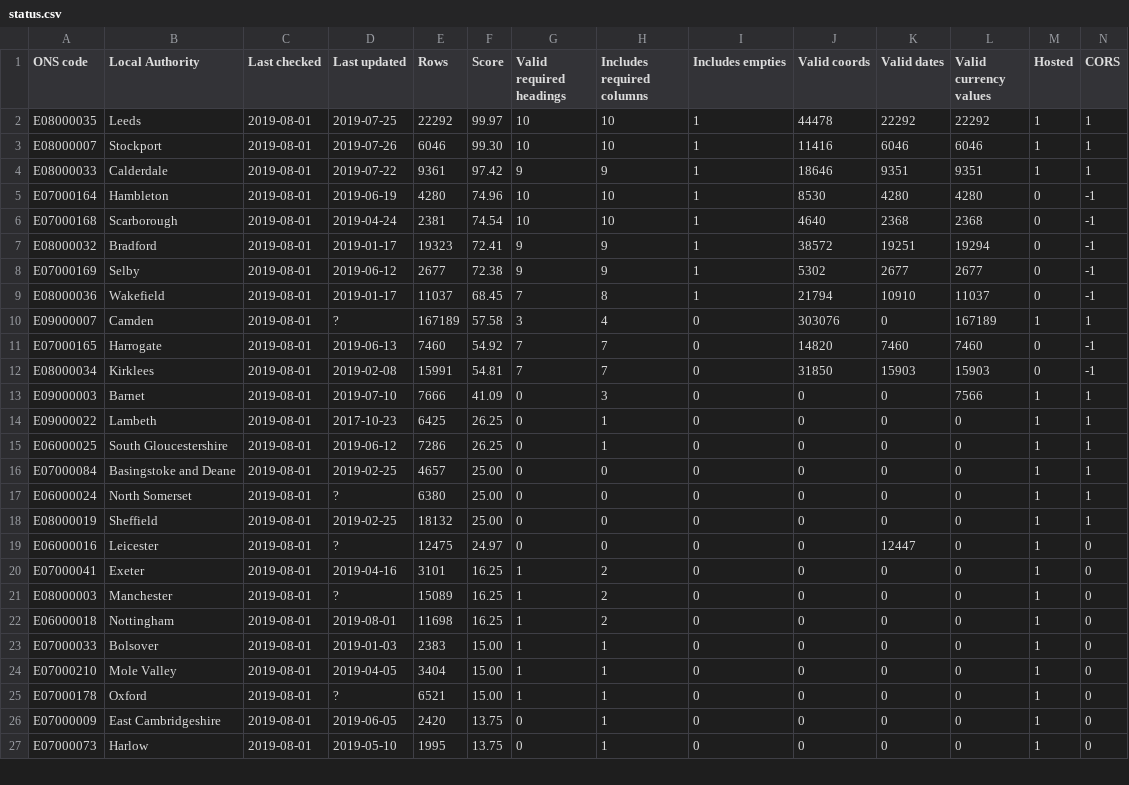
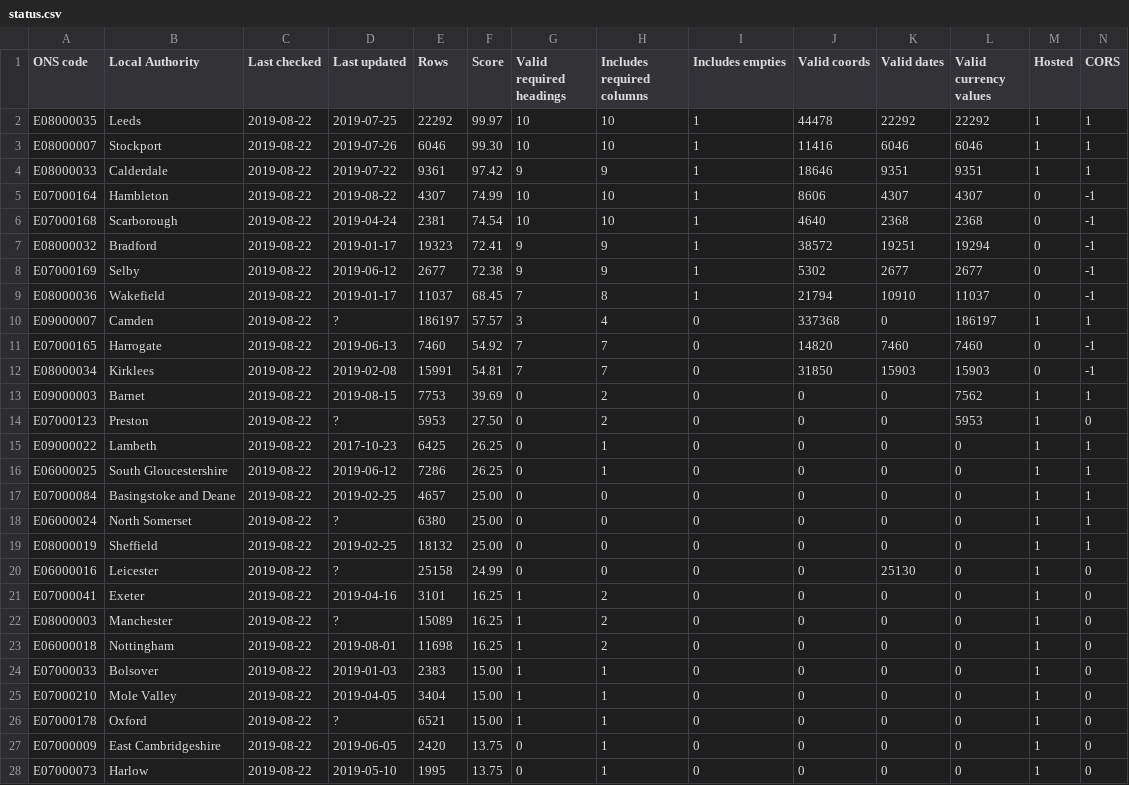
Before and after one commit to odileeds/business-rates, a CSV file: status.csv, drawn as a sheet; only a part is shown; the diff covers the shown part only.

```diff
--- a/status.csv
+++ b/status.csv
@@ -1,27 +1,28 @@
 ONS code,Local Authority,Last checked,Last updated,Rows,Score,Valid required headings,Includes required columns,Includes empties,Valid coords,Valid dates,Valid currency values,Hosted,CORS
-E08000035,Leeds,2019-08-01,2019-07-25,22292,99.97,10,10,1,44478,22292,22292,1,1
-E08000007,Stockport,2019-08-01,2019-07-26,6046,99.30,10,10,1,11416,6046,6046,1,1
-E08000033,Calderdale,2019-08-01,2019-07-22,9361,97.42,9,9,1,18646,9351,9351,1,1
-E07000164,Hambleton,2019-08-01,2019-06-19,4280,74.96,10,10,1,8530,4280,4280,0,-1
-E07000168,Scarborough,2019-08-01,2019-04-24,2381,74.54,10,10,1,4640,2368,2368,0,-1
-E08000032,Bradford,2019-08-01,2019-01-17,19323,72.41,9,9,1,38572,19251,19294,0,-1
-E07000169,Selby,2019-08-01,2019-06-12,2677,72.38,9,9,1,5302,2677,2677,0,-1
-E08000036,Wakefield,2019-08-01,2019-01-17,11037,68.45,7,8,1,21794,10910,11037,0,-1
-E09000007,Camden,2019-08-01,?,167189,57.58,3,4,0,303076,0,167189,1,1
-E07000165,Harrogate,2019-08-01,2019-06-13,7460,54.92,7,7,0,14820,7460,7460,0,-1
-E08000034,Kirklees,2019-08-01,2019-02-08,15991,54.81,7,7,0,31850,15903,15903,0,-1
-E09000003,Barnet,2019-08-01,2019-07-10,7666,41.09,0,3,0,0,0,7566,1,1
-E09000022,Lambeth,2019-08-01,2017-10-23,6425,26.25,0,1,0,0,0,0,1,1
-E06000025,South Gloucestershire,2019-08-01,2019-06-12,7286,26.25,0,1,0,0,0,0,1,1
-E07000084,Basingstoke and Deane,2019-08-01,2019-02-25,4657,25.00,0,0,0,0,0,0,1,1
-E06000024,North Somerset,2019-08-01,?,6380,25.00,0,0,0,0,0,0,1,1
-E08000019,Sheffield,2019-08-01,2019-02-25,18132,25.00,0,0,0,0,0,0,1,1
-E06000016,Leicester,2019-08-01,?,12475,24.97,0,0,0,0,12447,0,1,0
-E07000041,Exeter,2019-08-01,2019-04-16,3101,16.25,1,2,0,0,0,0,1,0
-E08000003,Manchester,2019-08-01,?,15089,16.25,1,2,0,0,0,0,1,0
-E06000018,Nottingham,2019-08-01,2019-08-01,11698,16.25,1,2,0,0,0,0,1,0
-E07000033,Bolsover,2019-08-01,2019-01-03,2383,15.00,1,1,0,0,0,0,1,0
-E07000210,Mole Valley,2019-08-01,2019-04-05,3404,15.00,1,1,0,0,0,0,1,0
-E07000178,Oxford,2019-08-01,?,6521,15.00,1,1,0,0,0,0,1,0
-E07000009,East Cambridgeshire,2019-08-01,2019-06-05,2420,13.75,0,1,0,0,0,0,1,0
-E07000073,Harlow,2019-08-01,2019-05-10,1995,13.75,0,1,0,0,0,0,1,0
+E08000035,Leeds,2019-08-22,2019-07-25,22292,99.97,10,10,1,44478,22292,22292,1,1
+E08000007,Stockport,2019-08-22,2019-07-26,6046,99.30,10,10,1,11416,6046,6046,1,1
+E08000033,Calderdale,2019-08-22,2019-07-22,9361,97.42,9,9,1,18646,9351,9351,1,1
+E07000164,Hambleton,2019-08-22,2019-08-22,4307,74.99,10,10,1,8606,4307,4307,0,-1
+E07000168,Scarborough,2019-08-22,2019-04-24,2381,74.54,10,10,1,4640,2368,2368,0,-1
+E08000032,Bradford,2019-08-22,2019-01-17,19323,72.41,9,9,1,38572,19251,19294,0,-1
+E07000169,Selby,2019-08-22,2019-06-12,2677,72.38,9,9,1,5302,2677,2677,0,-1
+E08000036,Wakefield,2019-08-22,2019-01-17,11037,68.45,7,8,1,21794,10910,11037,0,-1
+E09000007,Camden,2019-08-22,?,186197,57.57,3,4,0,337368,0,186197,1,1
+E07000165,Harrogate,2019-08-22,2019-06-13,7460,54.92,7,7,0,14820,7460,7460,0,-1
+E08000034,Kirklees,2019-08-22,2019-02-08,15991,54.81,7,7,0,31850,15903,15903,0,-1
+E09000003,Barnet,2019-08-22,2019-08-15,7753,39.69,0,2,0,0,0,7562,1,1
+E07000123,Preston,2019-08-22,?,5953,27.50,0,2,0,0,0,5953,1,0
+E09000022,Lambeth,2019-08-22,2017-10-23,6425,26.25,0,1,0,0,0,0,1,1
+E06000025,South Gloucestershire,2019-08-22,2019-06-12,7286,26.25,0,1,0,0,0,0,1,1
+E07000084,Basingstoke and Deane,2019-08-22,2019-02-25,4657,25.00,0,0,0,0,0,0,1,1
+E06000024,North Somerset,2019-08-22,?,6380,25.00,0,0,0,0,0,0,1,1
+E08000019,Sheffield,2019-08-22,2019-02-25,18132,25.00,0,0,0,0,0,0,1,1
+E06000016,Leicester,2019-08-22,?,25158,24.99,0,0,0,0,25130,0,1,0
+E07000041,Exeter,2019-08-22,2019-04-16,3101,16.25,1,2,0,0,0,0,1,0
+E08000003,Manchester,2019-08-22,?,15089,16.25,1,2,0,0,0,0,1,0
+E06000018,Nottingham,2019-08-22,2019-08-01,11698,16.25,1,2,0,0,0,0,1,0
+E07000033,Bolsover,2019-08-22,2019-01-03,2383,15.00,1,1,0,0,0,0,1,0
+E07000210,Mole Valley,2019-08-22,2019-04-05,3404,15.00,1,1,0,0,0,0,1,0
+E07000178,Oxford,2019-08-22,?,6521,15.00,1,1,0,0,0,0,1,0
+E07000009,East Cambridgeshire,2019-08-22,2019-06-05,2420,13.75,0,1,0,0,0,0,1,0
+E07000073,Harlow,2019-08-22,2019-05-10,1995,13.75,0,1,0,0,0,0,1,0
```
Also changed, not shown: 1 removed row and 25 edited cells elsewhere in this file, header.csv, 2 other files.
